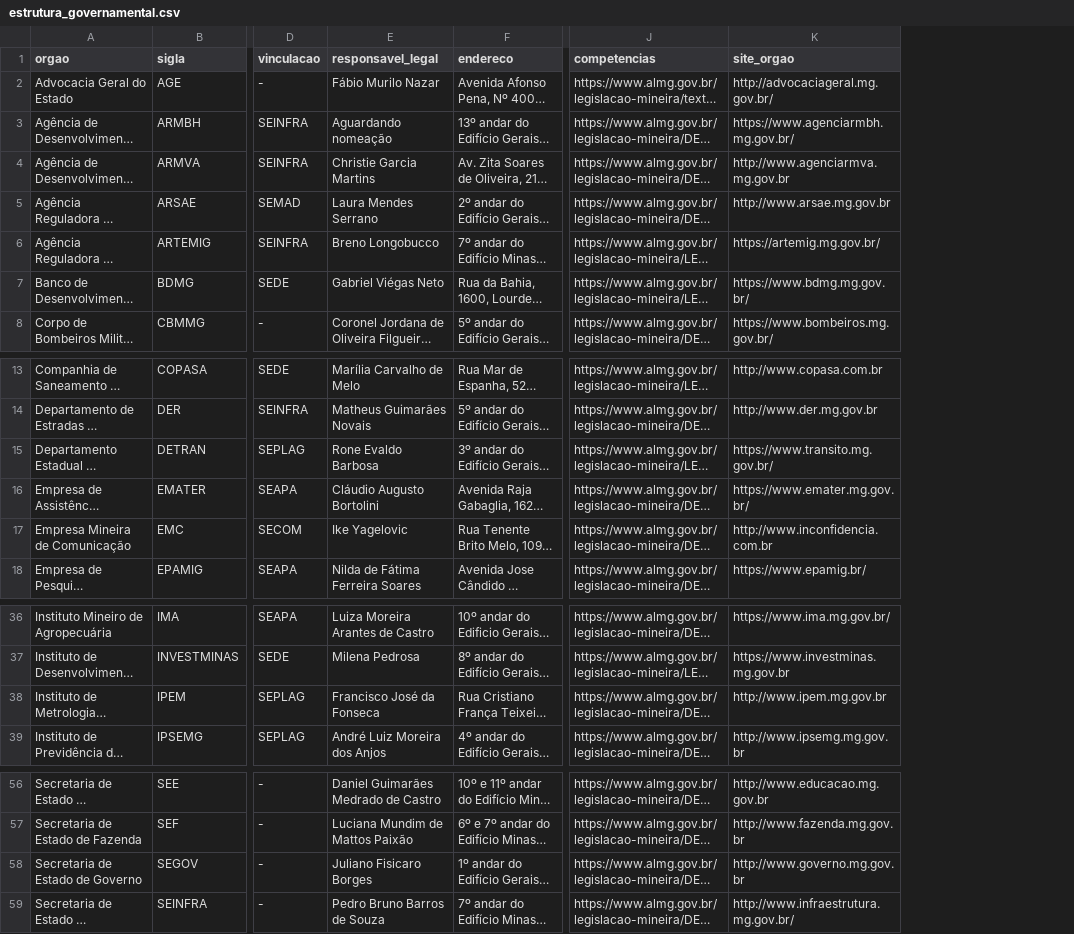
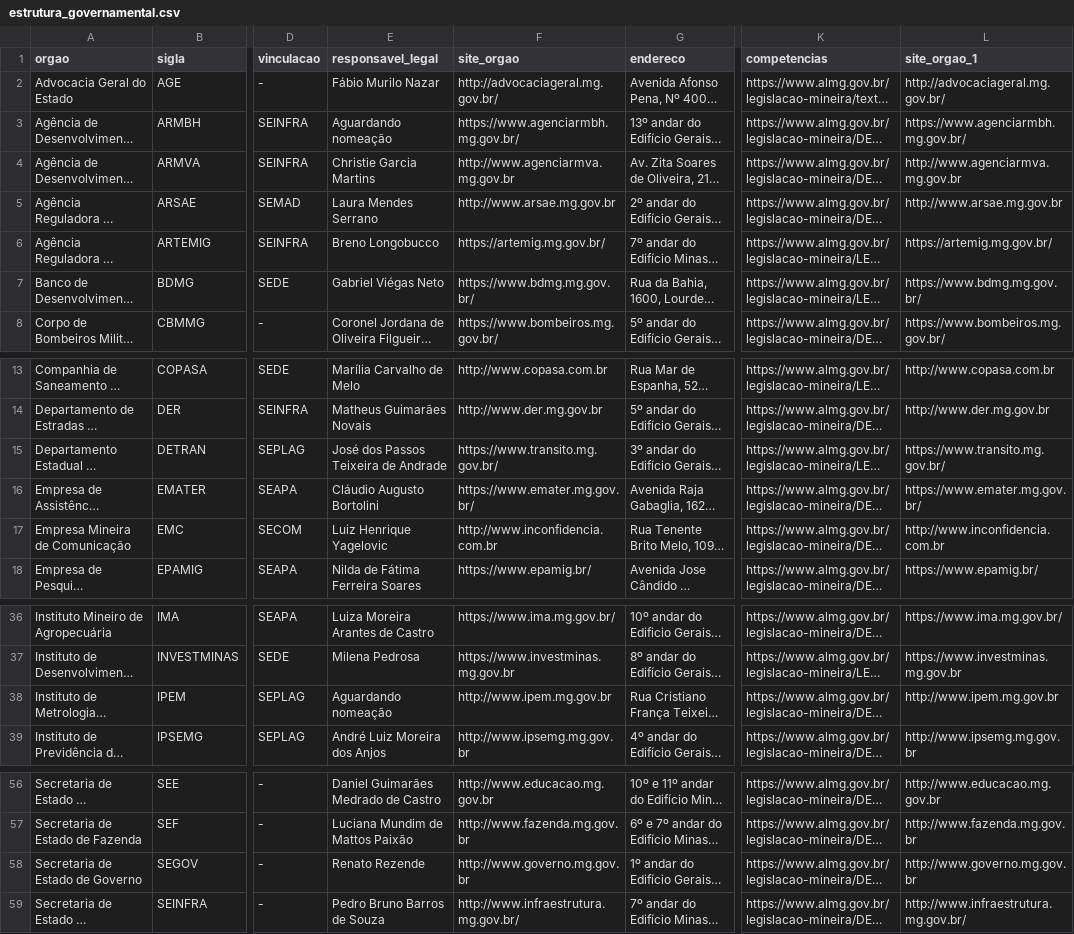
Before and after one commit to transparencia-mg/portal_estrutura_organizacional, a CSV file: dataset/data/estrutura_governamental.csv, drawn as a sheet; only a part is shown, gaps mark what is left out; long unchanged cells end in …; addresses are those after the commit; the diff names each change by its address in the sheet, - before the commit and + after, or states it on an @@ line.

```diff
--- a/dataset/data/estrutura_governamental.csv
+++ b/dataset/data/estrutura_governamental.csv
+column F (site_orgao), rows 2-8: http://advocaciageral.mg.gov.br/ | https://www.agenciarmbh.mg.gov.br/ | http://www.agenciarmva.mg.gov.br | http://www.arsae.mg.gov.br | https://artemig.mg.gov.br/ | https://www.bdmg.mg.gov.br/ | https://www.bombeiros.mg.gov.br/; rows 13-18: http://www.copasa.com.br | http://www.der.mg.gov.br | https://www.transito.mg.gov.br/ | https://www.emater.mg.gov.br/ | http://www.inconfidencia.com.br | https://www.epamig.br/; rows 36-39: https://www.ima.mg.gov.br/ | https://www.investminas.mg.gov.br | http://www.ipem.mg.gov.br | http://www.ipsemg.mg.gov.br; rows 56-59: http://www.educacao.mg.gov.br | http://www.fazenda.mg.gov.br | http://www.governo.mg.gov.br | http://www.infraestrutura.mg.gov.br/
-L1: site_orgao
+L1: site_orgao_1
-E15 (responsavel_legal): Rone Evaldo Barbosa
+E15 (responsavel_legal): José dos Passos Teixeira de Andrade
-E17 (responsavel_legal): Ike Yagelovic
+E17 (responsavel_legal): Luiz Henrique Yagelovic
-E38 (responsavel_legal): Francisco José da Fonseca
+E38 (responsavel_legal): Aguardando nomeação
-E58 (responsavel_legal): Juliano Fisicaro Borges
+E58 (responsavel_legal): Renato Rezende
```
